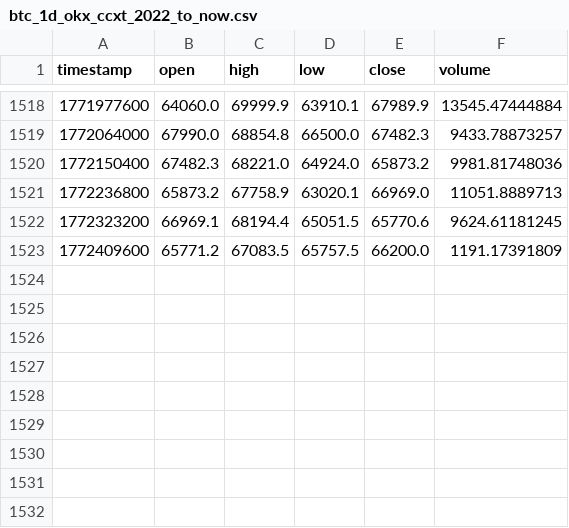
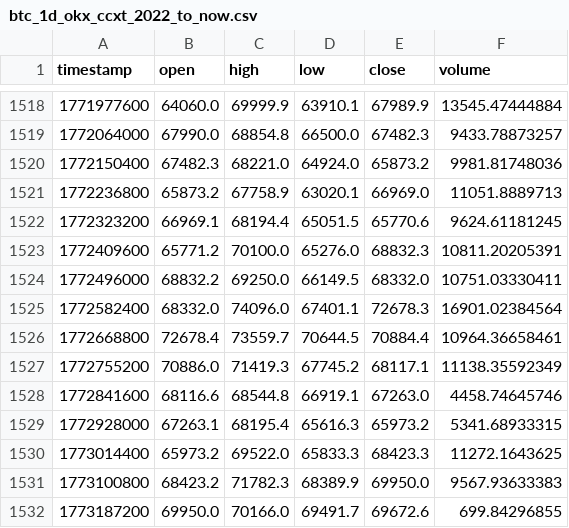
Before and after one commit to wit-oc/LiquidSniper, a CSV file: IntradayTrading/data/btc_1d_okx_ccxt_2022_to_now.csv, drawn as a sheet; only a part is shown, gaps mark what is left out.

```diff
--- a/IntradayTrading/data/btc_1d_okx_ccxt_2022_to_now.csv
+++ b/IntradayTrading/data/btc_1d_okx_ccxt_2022_to_now.csv
@@ -1522,2 +1522,11 @@ timestamp,open,high,low,close,volume
 1772323200,66969.1,68194.4,65051.5,65770.6,9624.61181245
-1772409600,65771.2,67083.5,65757.5,66200.0,1191.17391809
+1772409600,65771.2,70100.0,65276.0,68832.3,10811.20205391
+1772496000,68832.2,69250.0,66149.5,68332.0,10751.03330411
+1772582400,68332.0,74096.0,67401.1,72678.3,16901.02384564
+1772668800,72678.4,73559.7,70644.5,70884.4,10964.36658461
+1772755200,70886.0,71419.3,67745.2,68117.1,11138.35592349
+1772841600,68116.6,68544.8,66919.1,67263.0,4458.74645746
+1772928000,67263.1,68195.4,65616.3,65973.2,5341.68933315
+1773014400,65973.2,69522.0,65833.3,68423.3,11272.1643625
+1773100800,68423.2,71782.3,68389.9,69950.0,9567.93633383
+1773187200,69950.0,70166.0,69491.7,69672.6,699.84296855
```
Also changed, not shown: IntradayTrading/data/btc_4h_okx_ccxt_2022_to_now.csv, IntradayTrading/data/eth_1d_okx_ccxt_2022_to_now.csv, 34 other files.
